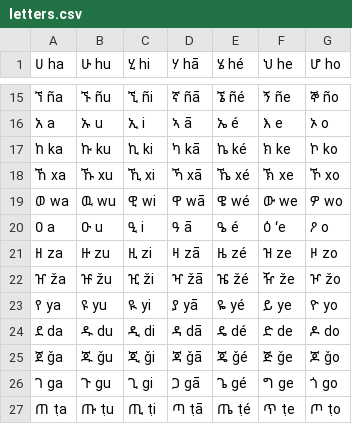
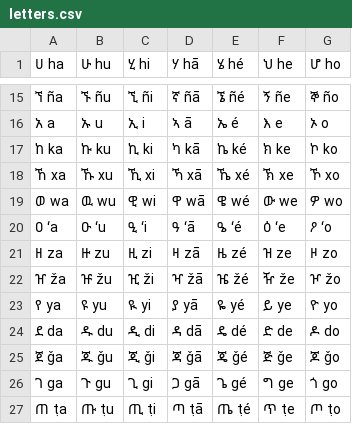
Before and after one commit to AbelXKassahun/Amharic-Stemmer, a CSV file: utils/data/letters.csv, drawn as a sheet; only a part is shown, gaps mark what is left out.

```diff
--- a/utils/data/letters.csv
+++ b/utils/data/letters.csv
@@ -19,3 +19,3 @@
 ወ wa, ዉ wu, ዊ wi, ዋ wā, ዌ wé, ው we, ዎ wo
-ዐ a, ዑ u, ዒ i, ዓ ā, ዔ é, ዕ ʻe, ዖ o
+ዐ ʻa, ዑ ʻu, ዒ ʻi, ዓ ʻā, ዔ ʻé, ዕ ʻe, ዖ ʻo
 ዘ za, ዙ zu, ዚ zi, ዛ zā, ዜ zé, ዝ ze, ዞ zo
```
Also changed, not shown: utils/data/suffixList.csv, 11 other files.
